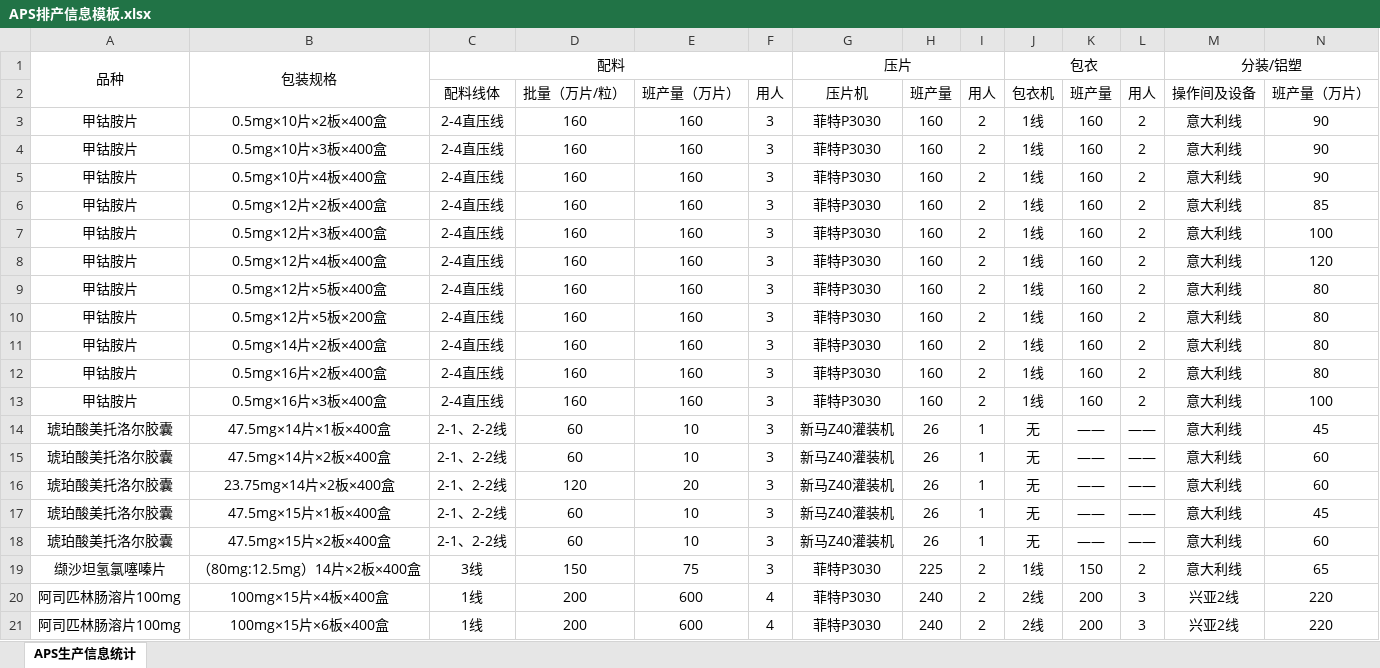
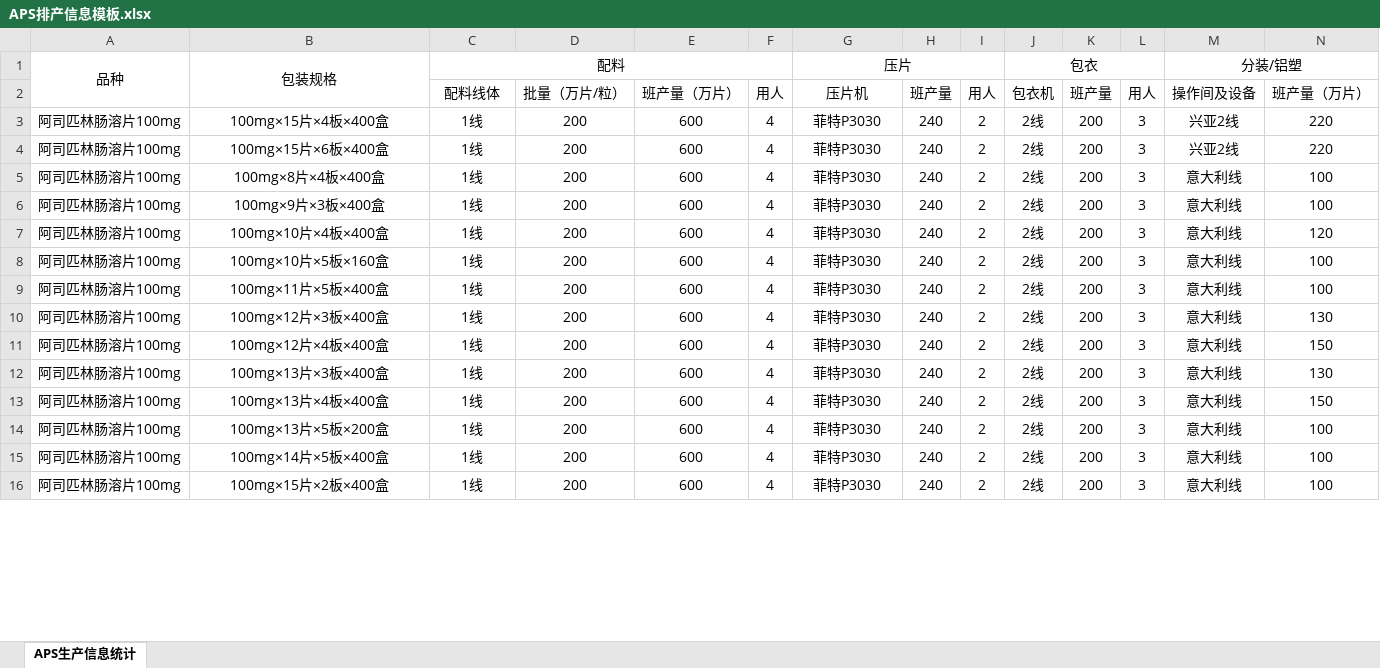
Before and after one commit to Gosllyly/TDSMS, an Excel workbook: media/templates/APS排产信息模板.xlsx, sheet APS生产信息统计, drawn as a sheet; only a part is shown; the shorter side is filled out with more unchanged rows; values as stored, in another font and other column widths than the file's, no borders; removed rows and columns are numbered as before the commit, all else as after; rows hold the shown columns only; the diff covers the shown part only; the diff names each change by its address in the sheet, - before the commit and + after, or states it on an @@ line.

```diff
--- a/media/templates/APS排产信息模板.xlsx (sheet APS生产信息统计)
+++ b/media/templates/APS排产信息模板.xlsx (sheet APS生产信息统计)
-row 3: 甲钴胺片 | 0.5mg×10片×2板×400盒 | 2-4直压线 | 160 | 160 | 3 | 菲特P3030 | 160 | 2 | 1线 | 160 | 2 | 意大利线 | 90
-row 4: 甲钴胺片 | 0.5mg×10片×3板×400盒 | 2-4直压线 | 160 | 160 | 3 | 菲特P3030 | 160 | 2 | 1线 | 160 | 2 | 意大利线 | 90
-row 5: 甲钴胺片 | 0.5mg×10片×4板×400盒 | 2-4直压线 | 160 | 160 | 3 | 菲特P3030 | 160 | 2 | 1线 | 160 | 2 | 意大利线 | 90
-row 6: 甲钴胺片 | 0.5mg×12片×2板×400盒 | 2-4直压线 | 160 | 160 | 3 | 菲特P3030 | 160 | 2 | 1线 | 160 | 2 | 意大利线 | 85
-row 7: 甲钴胺片 | 0.5mg×12片×3板×400盒 | 2-4直压线 | 160 | 160 | 3 | 菲特P3030 | 160 | 2 | 1线 | 160 | 2 | 意大利线 | 100
-row 8: 甲钴胺片 | 0.5mg×12片×4板×400盒 | 2-4直压线 | 160 | 160 | 3 | 菲特P3030 | 160 | 2 | 1线 | 160 | 2 | 意大利线 | 120
-row 9: 甲钴胺片 | 0.5mg×12片×5板×400盒 | 2-4直压线 | 160 | 160 | 3 | 菲特P3030 | 160 | 2 | 1线 | 160 | 2 | 意大利线 | 80
-row 10: 甲钴胺片 | 0.5mg×12片×5板×200盒 | 2-4直压线 | 160 | 160 | 3 | 菲特P3030 | 160 | 2 | 1线 | 160 | 2 | 意大利线 | 80
-row 11: 甲钴胺片 | 0.5mg×14片×2板×400盒 | 2-4直压线 | 160 | 160 | 3 | 菲特P3030 | 160 | 2 | 1线 | 160 | 2 | 意大利线 | 80
-row 12: 甲钴胺片 | 0.5mg×16片×2板×400盒 | 2-4直压线 | 160 | 160 | 3 | 菲特P3030 | 160 | 2 | 1线 | 160 | 2 | 意大利线 | 80
-row 13: 甲钴胺片 | 0.5mg×16片×3板×400盒 | 2-4直压线 | 160 | 160 | 3 | 菲特P3030 | 160 | 2 | 1线 | 160 | 2 | 意大利线 | 100
-row 14: 琥珀酸美托洛尔胶囊 | 47.5mg×14片×1板×400盒 | 2-1、2-2线 | 60 | 10 | 3 | 新马Z40灌装机 | 26 | 1 | 无 | —— | —— | 意大利线 | 45
-row 15: 琥珀酸美托洛尔胶囊 | 47.5mg×14片×2板×400盒 | 2-1、2-2线 | 60 | 10 | 3 | 新马Z40灌装机 | 26 | 1 | 无 | —— | —— | 意大利线 | 60
-row 16: 琥珀酸美托洛尔胶囊 | 23.75mg×14片×2板×400盒 | 2-1、2-2线 | 120 | 20 | 3 | 新马Z40灌装机 | 26 | 1 | 无 | —— | —— | 意大利线 | 60
-row 17: 琥珀酸美托洛尔胶囊 | 47.5mg×15片×1板×400盒 | 2-1、2-2线 | 60 | 10 | 3 | 新马Z40灌装机 | 26 | 1 | 无 | —— | —— | 意大利线 | 45
-row 18: 琥珀酸美托洛尔胶囊 | 47.5mg×15片×2板×400盒 | 2-1、2-2线 | 60 | 10 | 3 | 新马Z40灌装机 | 26 | 1 | 无 | —— | —— | 意大利线 | 60
-row 19: 缬沙坦氢氯噻嗪片 | （80mg:12.5mg）14片×2板×400盒 | 3线 | 150 | 75 | 3 | 菲特P3030 | 225 | 2 | 1线 | 150 | 2 | 意大利线 | 65
```
Also changed, not shown: 1 added row, 29 removed rows and 22 edited cells elsewhere in this sheet, 11 other files.
